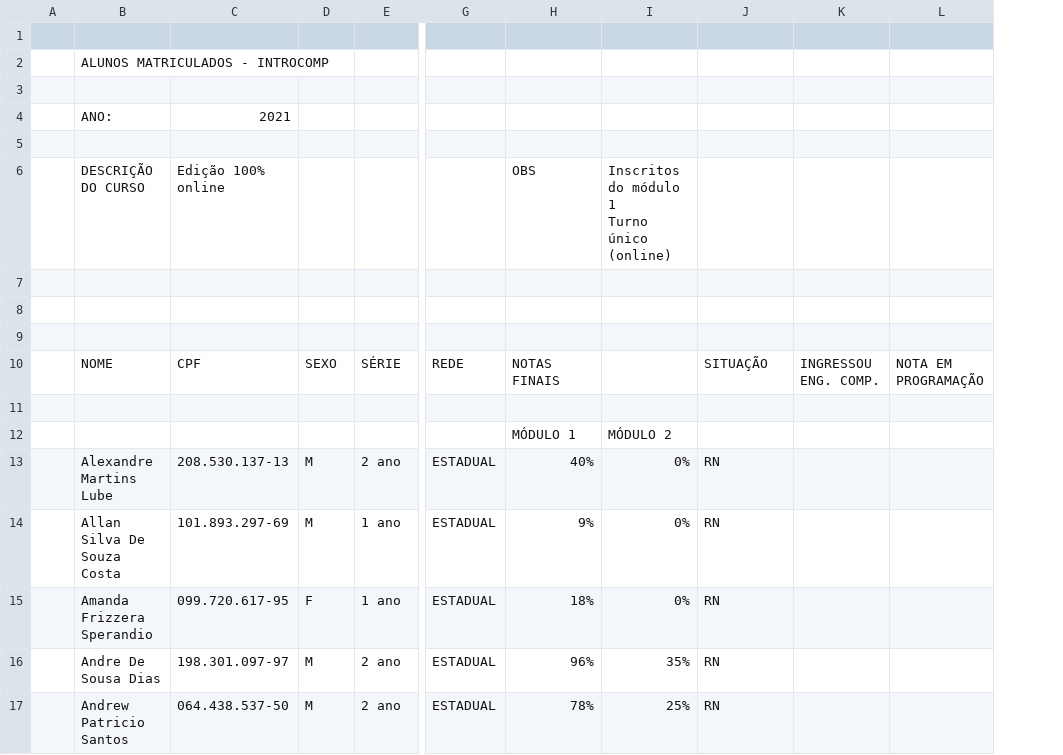
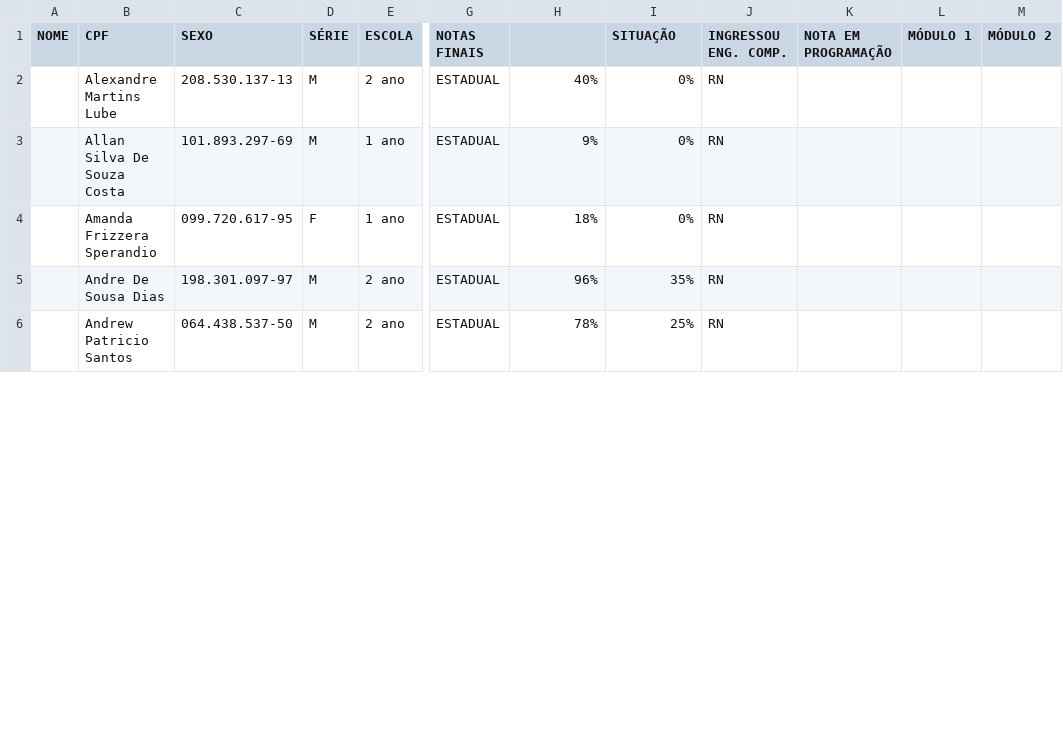
Before and after one commit to fiorotticaio/infiniteJump, a CSV file: dados.csv, drawn as a sheet; only a part is shown, gaps mark what is left out; removed rows and columns are numbered as before the commit, all else as after; rows hold the shown columns only; ↵ is a line break in a cell; the diff names each change by its address in the sheet, - before the commit and + after, or states it on an @@ line.

Commit message:
conserto

```diff
--- a/dados.csv
+++ b/dados.csv
-column A, empty
+column A (NOME), empty
-column K, empty
+column L (MÓDULO 1), empty
+column M (MÓDULO 2), empty
-row 1: (empty)
+row 1: NOME | CPF | SEXO | SÉRIE | ESCOLA | NOTAS FINAIS |  | SITUAÇÃO | INGRESSOU ENG. COMP. | NOTA EM PROGRAMAÇÃO | MÓDULO 1 | MÓDULO 2
-row 2:  | ALUNOS MATRICULADOS - INTROCOMP
-row 3: (empty)
-row 4:  | ANO: | 2021
-row 5: (empty)
-row 6:  | DESCRIÇÃO DO CURSO | Edição 100% online |  |  |  | OBS | Inscritos do módulo 1 ↵ Turno único (online)
-row 7: (empty)
-row 8: (empty)
-row 9: (empty)
-row 10:  | NOME | CPF | SEXO | SÉRIE | REDE | NOTAS FINAIS |  | SITUAÇÃO | INGRESSOU ENG. COMP. | NOTA EM PROGRAMAÇÃO
-row 11: (empty)
-row 12:  |  |  |  |  |  | MÓDULO 1 | MÓDULO 2
```
